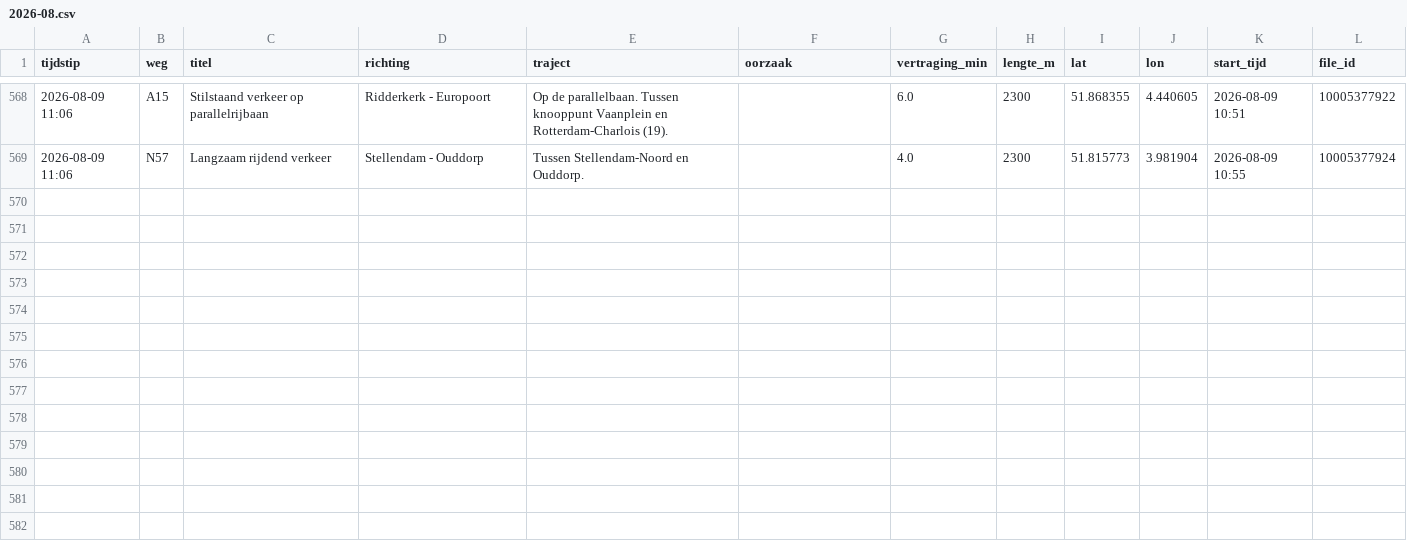
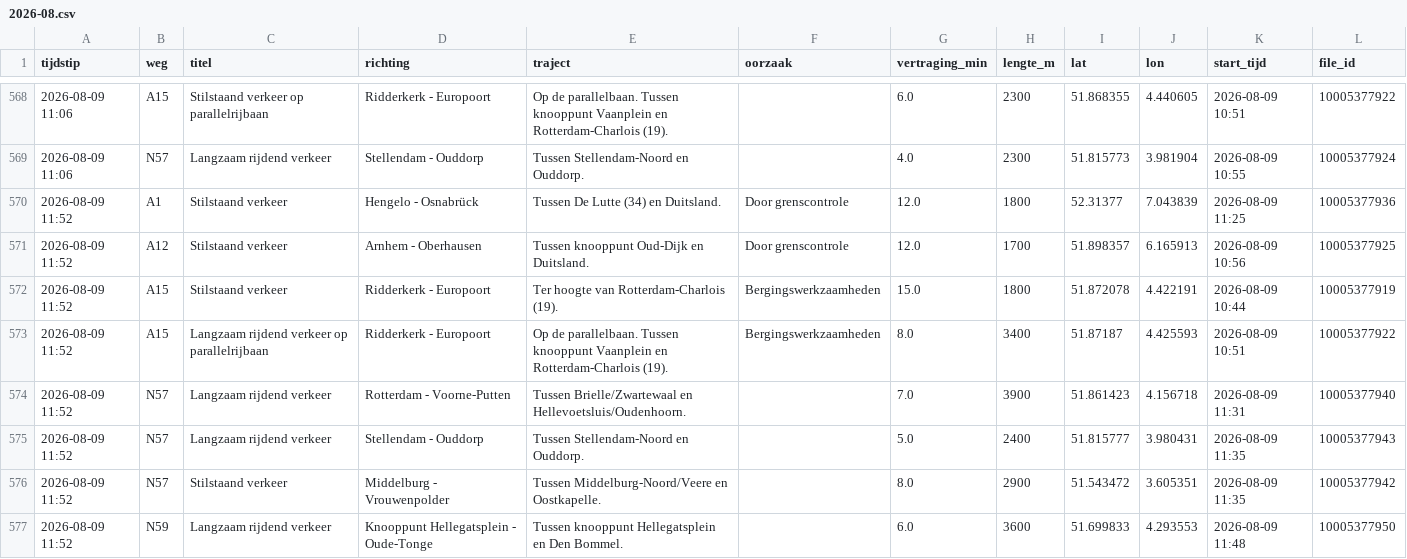
Before and after one commit to YvesW81/test-3, a CSV file: data/files/2026-08.csv, drawn as a sheet; only a part is shown, gaps mark what is left out.

```diff
--- a/data/files/2026-08.csv
+++ b/data/files/2026-08.csv
@@ -569 +569,9 @@ tijdstip,weg,titel,richting,traject,oorzaak,vertraging_min,lengte_m,lat,lon,star
 2026-08-09 11:06,N57,Langzaam rijdend verkeer,Stellendam - Ouddorp,Tussen Stellendam-Noord en Ouddorp.,,4.0,2300,51.815773,3.981904,2026-08-09 10:55,10005377924
+2026-08-09 11:52,A1,Stilstaand verkeer,Hengelo - Osnabrück,Tussen De Lutte (34) en Duitsland.,Door grenscontrole,12.0,1800,52.31377,7.043839,2026-08-09 11:25,10005377936
+2026-08-09 11:52,A12,Stilstaand verkeer,Arnhem - Oberhausen,Tussen knooppunt Oud-Dijk en Duitsland.,Door grenscontrole,12.0,1700,51.898357,6.165913,2026-08-09 10:56,10005377925
+2026-08-09 11:52,A15,Stilstaand verkeer,Ridderkerk - Europoort,Ter hoogte van Rotterdam-Charlois (19).,Bergingswerkzaamheden,15.0,1800,51.872078,4.422191,2026-08-09 10:44,10005377919
+2026-08-09 11:52,A15,Langzaam rijdend verkeer op parallelrijbaan,Ridderkerk - Europoort,Op de parallelbaan. Tussen knooppunt Vaanplein en Rotterdam-Charlois (19).,Bergingswerkzaamheden,8.0,3400,51.87187,4.425593,2026-08-09 10:51,10005377922
+2026-08-09 11:52,N57,Langzaam rijdend verkeer,Rotterdam - Voorne-Putten,Tussen Brielle/Zwartewaal en Hellevoetsluis/Oudenhoorn.,,7.0,3900,51.861423,4.156718,2026-08-09 11:31,10005377940
+2026-08-09 11:52,N57,Langzaam rijdend verkeer,Stellendam - Ouddorp,Tussen Stellendam-Noord en Ouddorp.,,5.0,2400,51.815777,3.980431,2026-08-09 11:35,10005377943
+2026-08-09 11:52,N57,Stilstaand verkeer,Middelburg - Vrouwenpolder,Tussen Middelburg-Noord/Veere en Oostkapelle.,,8.0,2900,51.543472,3.605351,2026-08-09 11:35,10005377942
+2026-08-09 11:52,N59,Langzaam rijdend verkeer,Knooppunt Hellegatsplein - Oude-Tonge,Tussen knooppunt Hellegatsplein en Den Bommel.,,6.0,3600,51.699833,4.293553,2026-08-09 11:48,10005377950
```
Also changed, not shown: data/totalen.csv.
